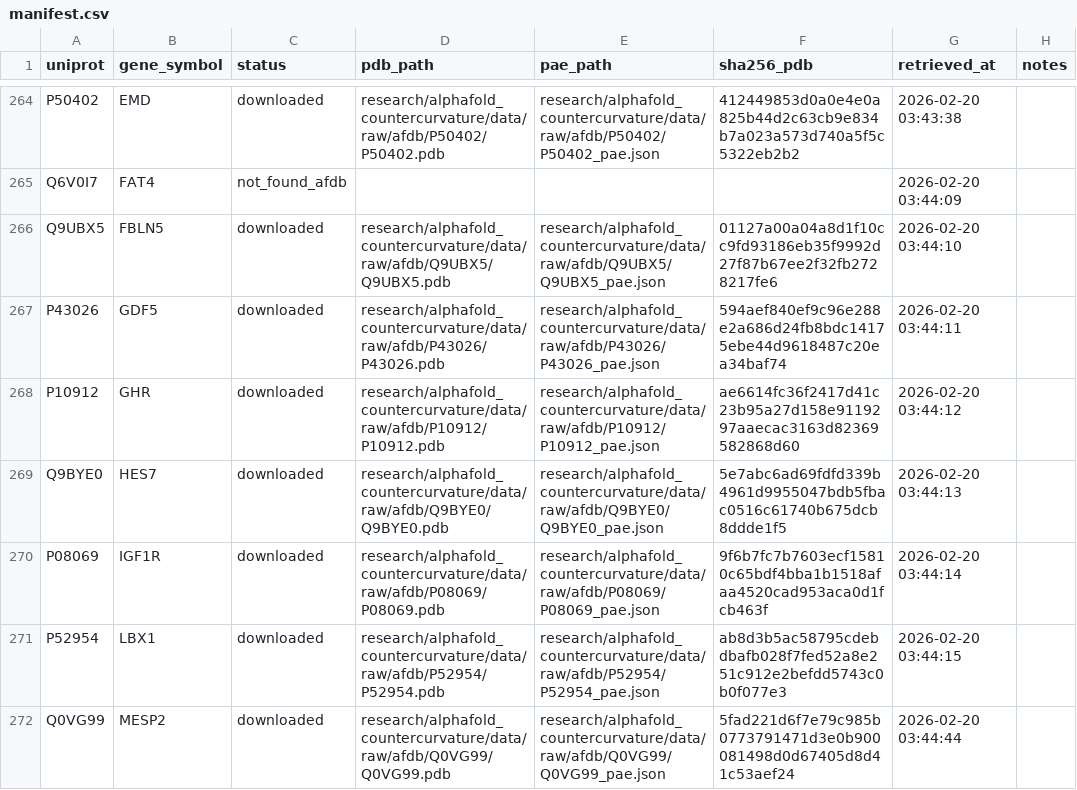
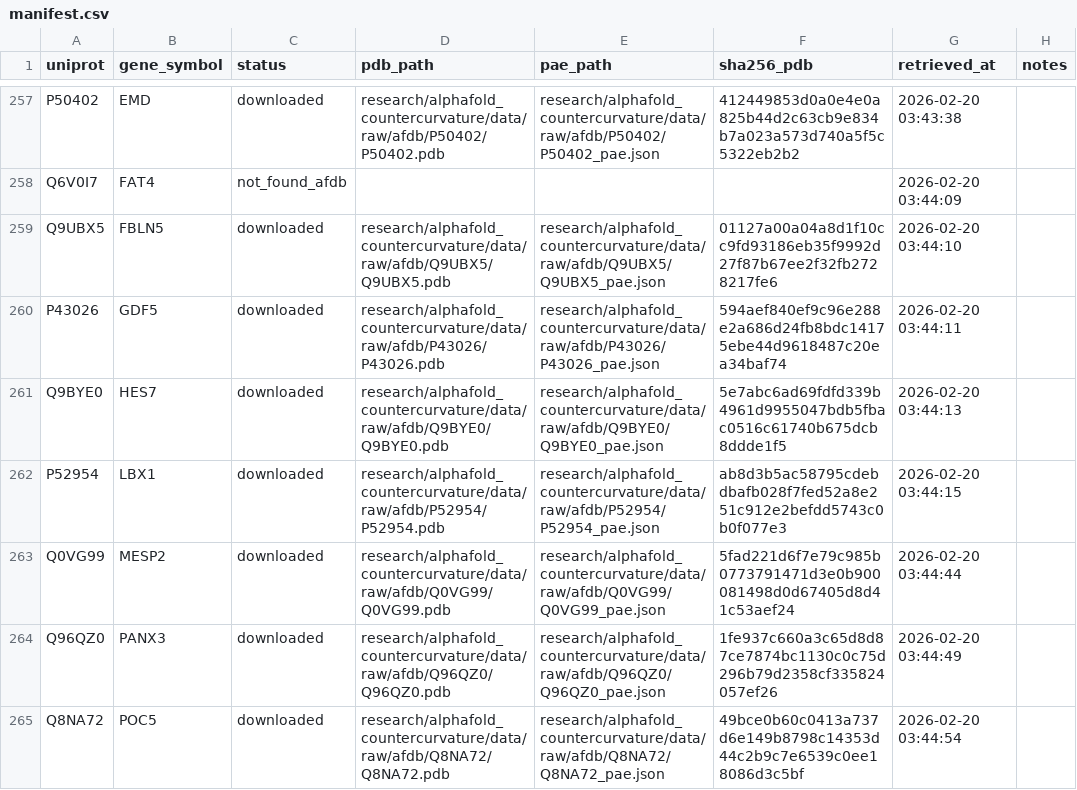
Before and after one commit to sayuj1989-ops/life, a CSV file: research/alphafold_countercurvature/data/manifest.csv, drawn as a sheet; only a part is shown, gaps mark what is left out; the shorter side is filled out with more unchanged rows; the diff covers the shown part only.

```diff
--- a/research/alphafold_countercurvature/data/manifest.csv
+++ b/research/alphafold_countercurvature/data/manifest.csv
@@ -267,5 +260,3 @@ Q9UBX5,FBLN5,downloaded,research/alphafold_countercurvature/data/raw/afdb/Q9UBX5
 P43026,GDF5,downloaded,research/alphafold_countercurvature/data/raw/afdb/P43026/P43026.pdb,research/alphafold_countercurvature/data/raw/afdb/P43026/P43026_pae.json,594aef840ef9c96e288e2a686d24fb8bdc14175ebe44d9618487c20ea34baf74,2026-02-20 03:44:11,
-P10912,GHR,downloaded,research/alphafold_countercurvature/data/raw/afdb/P10912/P10912.pdb,research/alphafold_countercurvature/data/raw/afdb/P10912/P10912_pae.json,ae6614fc36f2417d41c23b95a27d158e9119297aaecac3163d82369582868d60,2026-02-20 03:44:12,
 Q9BYE0,HES7,downloaded,research/alphafold_countercurvature/data/raw/afdb/Q9BYE0/Q9BYE0.pdb,research/alphafold_countercurvature/data/raw/afdb/Q9BYE0/Q9BYE0_pae.json,5e7abc6ad69fdfd339b4961d9955047bdb5fbac0516c61740b675dcb8ddde1f5,2026-02-20 03:44:13,
-P08069,IGF1R,downloaded,research/alphafold_countercurvature/data/raw/afdb/P08069/P08069.pdb,research/alphafold_countercurvature/data/raw/afdb/P08069/P08069_pae.json,9f6b7fc7b7603ecf15810c65bdf4bba1b1518afaa4520cad953aca0d1fcb463f,2026-02-20 03:44:14,
 P52954,LBX1,downloaded,research/alphafold_countercurvature/data/raw/afdb/P52954/P52954.pdb,research/alphafold_countercurvature/data/raw/afdb/P52954/P52954_pae.json,ab8d3b5ac58795cdebdbafb028f7fed52a8e251c912e2befdd5743c0b0f077e3,2026-02-20 03:44:15,
```
Also changed, not shown: 10 added rows and 10 removed rows elsewhere in this file, research/alphafold_countercurvature/data/processed/candidates.csv, 4 other files.
